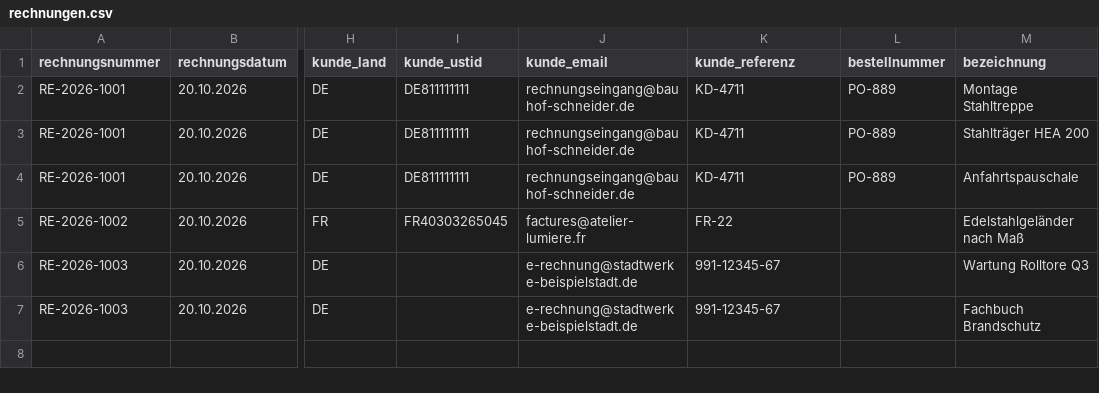
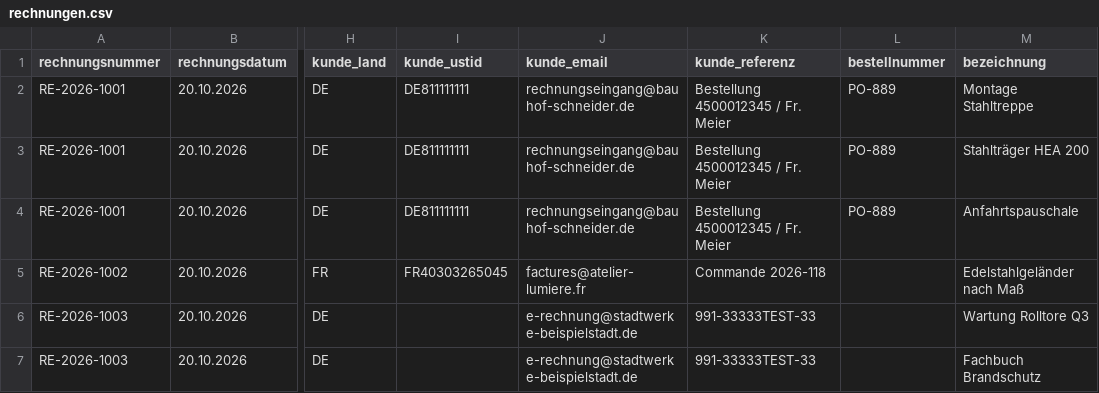
Before and after one commit to cotterillnico777/cotterillnico777, a CSV file: rechnungsbruecke/rechnungsbruecke/beispiele/rechnungen.csv, drawn as a sheet; only a part is shown, gaps mark what is left out; the diff names each change by its address in the sheet, - before the commit and + after, or states it on an @@ line.

```diff
--- a/rechnungsbruecke/rechnungsbruecke/beispiele/rechnungen.csv
+++ b/rechnungsbruecke/rechnungsbruecke/beispiele/rechnungen.csv
-K2:K4 (kunde_referenz): KD-4711
+K2:K4 (kunde_referenz): Bestellung 4500012345 / Fr. Meier
-K5 (kunde_referenz): FR-22
+K5 (kunde_referenz): Commande 2026-118
-K6:K7 (kunde_referenz): 991-12345-67
+K6:K7 (kunde_referenz): 991-33333TEST-33
```
Also changed, not shown: rechnungsbruecke/rechnungsbruecke/beispiele/export_altsystem.csv, 32 other files.
